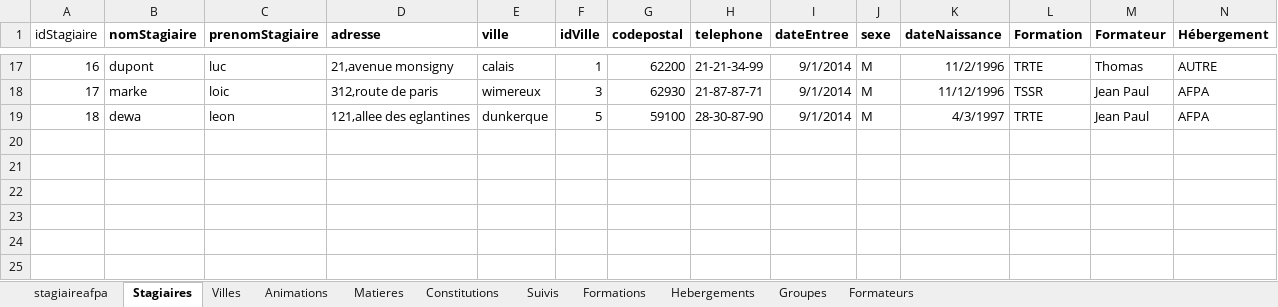
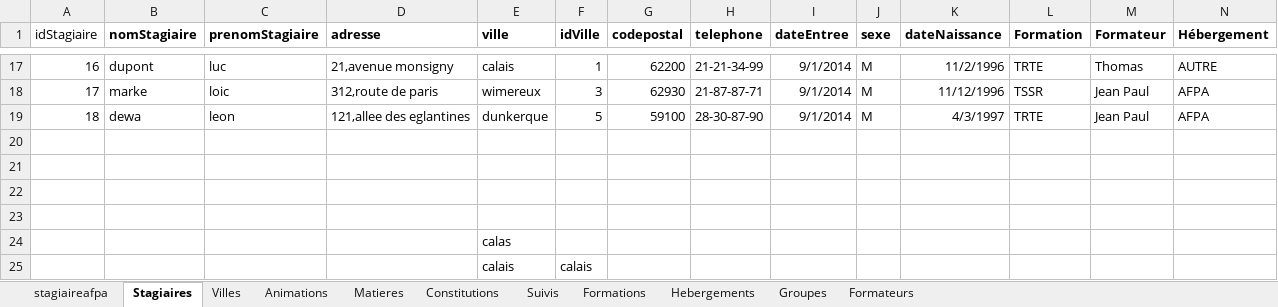
Before and after one commit to AFPA1701871/CDA2021, an Excel workbook: 01 - Persistance des données/2 - Mettre en place une BDD/03 - Remplir les tables/stagiaireAfpa.xlsx, sheet Stagiaires, drawn as a sheet; only a part is shown, gaps mark what is left out; values as stored, in another font and other column widths than the file's, no borders; rows hold the shown columns only; the diff names each change by its address in the sheet, - before the commit and + after, or states it on an @@ line.

```diff
--- a/01 - Persistance des données/2 - Mettre en place une BDD/03 - Remplir les tables/stagiaireAfpa.xlsx (sheet Stagiaires)
+++ b/01 - Persistance des données/2 - Mettre en place une BDD/03 - Remplir les tables/stagiaireAfpa.xlsx (sheet Stagiaires)
+row 20: (empty)
+row 21: (empty)
+row 22: (empty)
+row 23: (empty)
+row 24:  |  |  |  | calas
+row 25:  |  |  |  | calais | calais
```
Also changed, not shown: sheet Suivis, formulas that keep their value, 4 other files.
